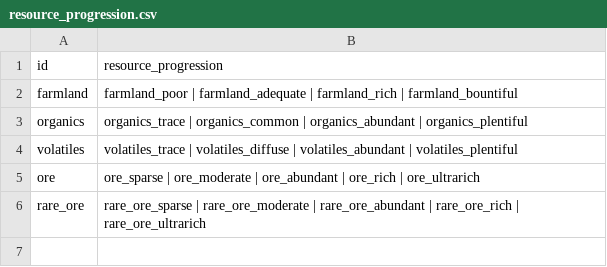
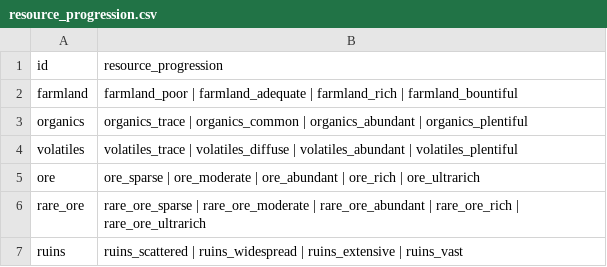
Before and after one commit to boggledstarsector/TASC, a CSV file: data/campaign/terraforming/resource_progression.csv, drawn as a sheet.

```diff
--- a/data/campaign/terraforming/resource_progression.csv
+++ b/data/campaign/terraforming/resource_progression.csv
@@ -6 +6,2 @@ ore,"ore_sparse | ore_moderate | ore_abundant | ore_rich | ore_ultrarich"
 rare_ore,"rare_ore_sparse | rare_ore_moderate | rare_ore_abundant | rare_ore_rich | rare_ore_ultrarich"
+ruins,"ruins_scattered | ruins_widespread | ruins_extensive | ruins_vast"
```
Also changed, not shown: data/campaign/terraforming/industry_options.csv, data/campaign/terraforming/terraforming_projects.csv, 28 other files.
